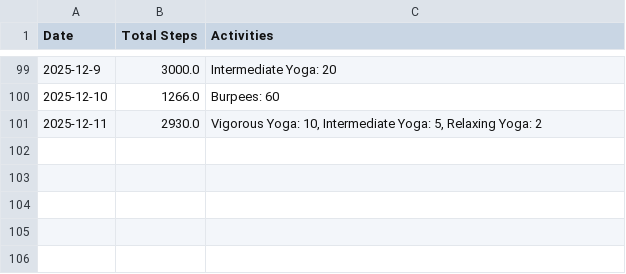
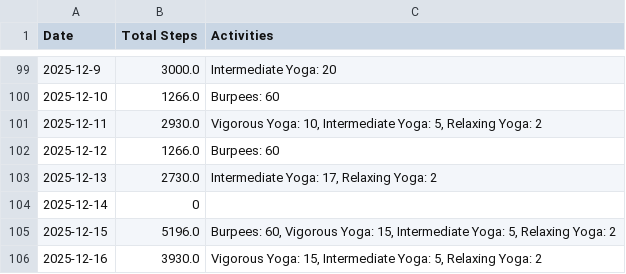
Before and after one commit to MrMultiMediator/steps_calculator, a CSV file: activities.csv, drawn as a sheet; only a part is shown, gaps mark what is left out.

Commit message:
more activities

```diff
--- a/activities.csv
+++ b/activities.csv
@@ -101 +101,6 @@ Date,Total Steps,Activities
 2025-12-11,2930.0,"Vigorous Yoga: 10, Intermediate Yoga: 5, Relaxing Yoga: 2"
+2025-12-12,1266.0,Burpees: 60
+2025-12-13,2730.0,"Intermediate Yoga: 17, Relaxing Yoga: 2"
+2025-12-14,0,
+2025-12-15,5196.0,"Burpees: 60, Vigorous Yoga: 15, Intermediate Yoga: 5, Relaxing Yoga: 2"
+2025-12-16,3930.0,"Vigorous Yoga: 15, Intermediate Yoga: 5, Relaxing Yoga: 2"
```
